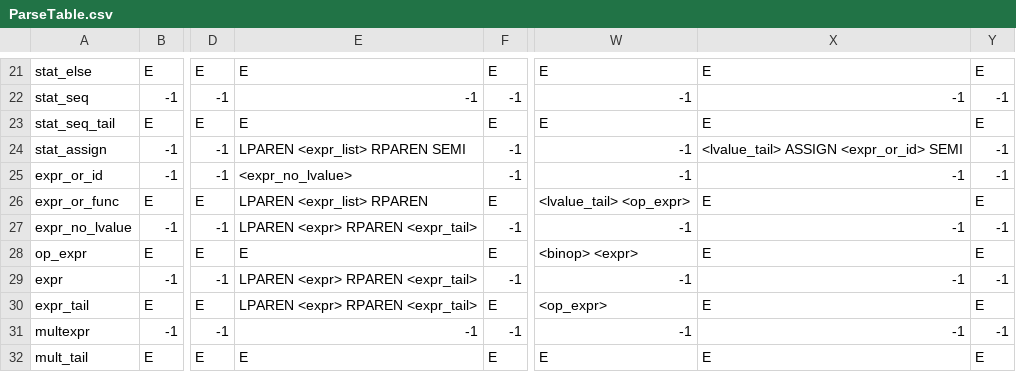
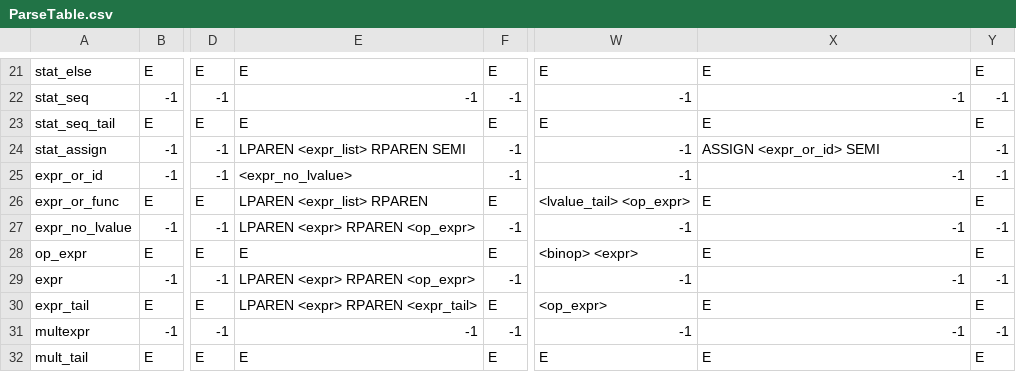
Before and after one commit to abettadapur/icompiler, a CSV file: src/ParseTable.csv, drawn as a sheet; only a part is shown, gaps mark what is left out; the diff names each change by its address in the sheet, - before the commit and + after, or states it on an @@ line.

```diff
--- a/src/ParseTable.csv
+++ b/src/ParseTable.csv
-X24: <lvalue_tail> ASSIGN <expr_or_id> SEMI
+X24: ASSIGN <expr_or_id> SEMI
-E27: LPAREN <expr> RPAREN <expr_tail>
+E27: LPAREN <expr> RPAREN <op_expr>
-E29: LPAREN <expr> RPAREN <expr_tail>
+E29: LPAREN <expr> RPAREN <op_expr>
```
Also changed, not shown: 5 other files.
